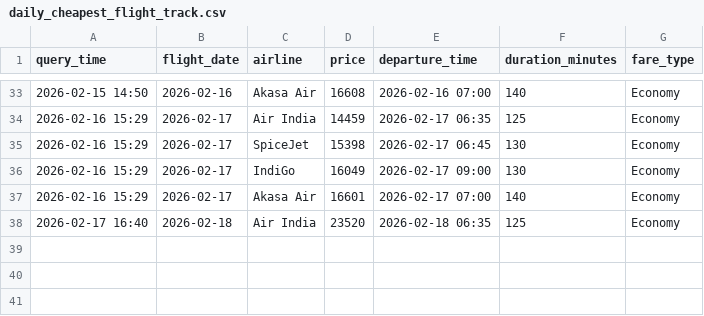
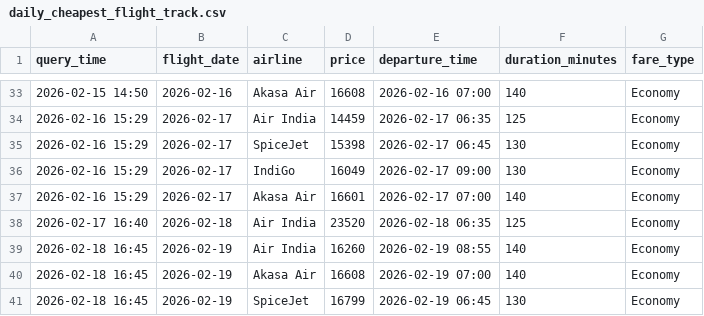
Before and after one commit to mohitrane46/flight-price-tracker, a CSV file: daily_cheapest_flight_track.csv, drawn as a sheet; only a part is shown, gaps mark what is left out.

```diff
--- a/daily_cheapest_flight_track.csv
+++ b/daily_cheapest_flight_track.csv
@@ -38 +38,4 @@ query_time,flight_date,airline,price,departure_time,duration_minutes,fare_type
 2026-02-17 16:40,2026-02-18,Air India,23520,2026-02-18 06:35,125,Economy
+2026-02-18 16:45,2026-02-19,Air India,16260,2026-02-19 08:55,140,Economy
+2026-02-18 16:45,2026-02-19,Akasa Air,16608,2026-02-19 07:00,140,Economy
+2026-02-18 16:45,2026-02-19,SpiceJet,16799,2026-02-19 06:45,130,Economy
```
